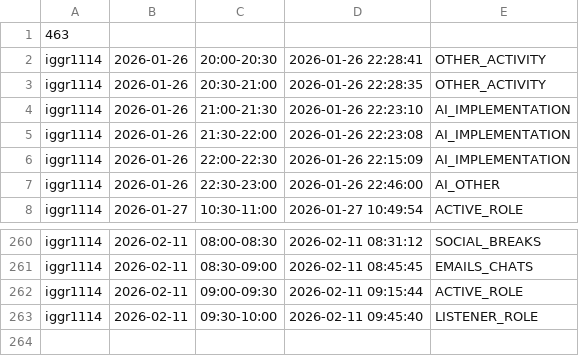
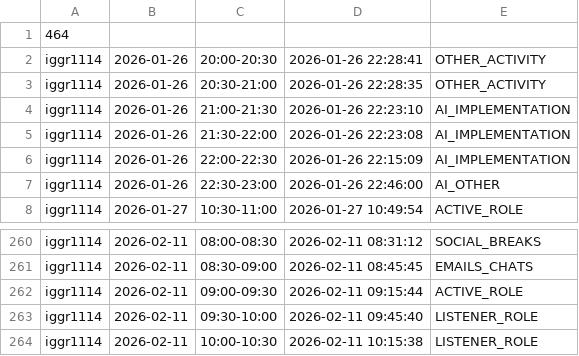
Before and after one commit to ShishalovMV/task-tracker-data, a CSV file: iggr1114_work_log.csv, drawn as a sheet; only a part is shown, gaps mark what is left out.

Commit message:
Update iggr1114_work_log.csv (version 464)

```diff
--- a/iggr1114_work_log.csv
+++ b/iggr1114_work_log.csv
@@ -1,2 +1,2 @@
-463
+464
 iggr1114|2026-01-26|20:00-20:30|2026-01-26 22:28:41|OTHER_ACTIVITY
@@ -263 +263,2 @@ iggr1114|2026-02-11|09:00-09:30|2026-02-11 09:15:44|ACTIVE_ROLE
 iggr1114|2026-02-11|09:30-10:00|2026-02-11 09:45:40|LISTENER_ROLE
+iggr1114|2026-02-11|10:00-10:30|2026-02-11 10:15:38|LISTENER_ROLE
```
